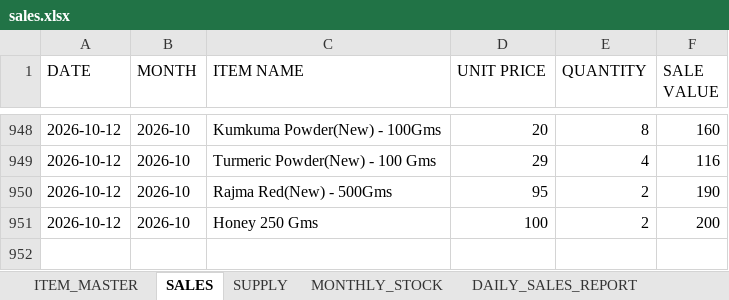
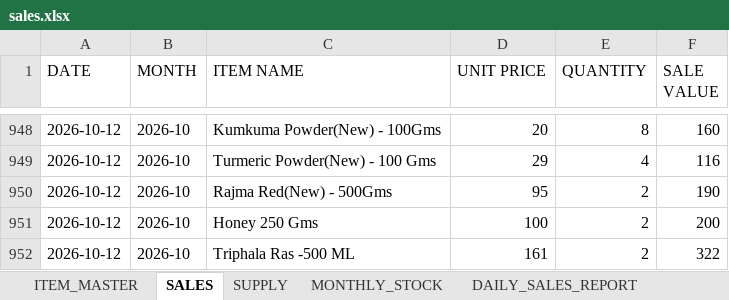
Before and after one commit to suryasai693-lang/daily_sales_website, an Excel workbook: data/sales.xlsx, sheet SALES, drawn as a sheet; only a part is shown, gaps mark what is left out; values as stored, in another font and other column widths than the file's, no borders; the diff names each change by its address in the sheet, - before the commit and + after, or states it on an @@ line.

Commit message:
Update sales.xlsx from DailyStock

```diff
--- a/data/sales.xlsx (sheet SALES)
+++ b/data/sales.xlsx (sheet SALES)
+row 952: 2026-10-12 | 2026-10 | Triphala Ras -500 ML | 161 | 2 | 322
```
Also changed, not shown: sheet DAILY_SALES_REPORT, sheet MONTHLY_STOCK.
